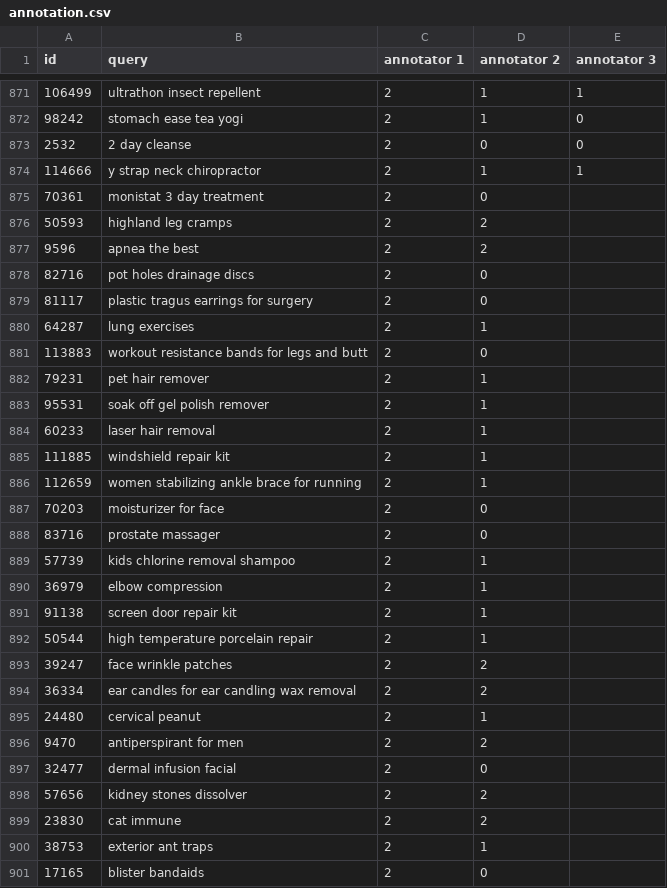
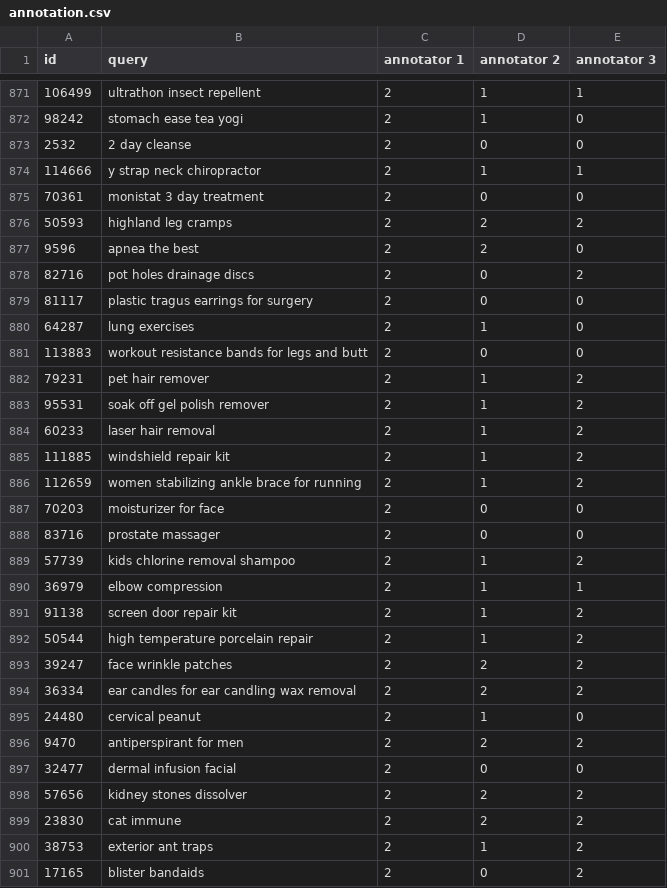
Before and after one commit to asahi417/product-search-engine, a CSV file: experiment/partial_queries/annotation.csv, drawn as a sheet; only a part is shown, gaps mark what is left out; the diff covers the shown part only.

Commit message:
init

```diff
--- a/experiment/partial_queries/annotation.csv
+++ b/experiment/partial_queries/annotation.csv
@@ -874,28 +874,28 @@ id,query,annotator 1,annotator 2,annotator 3
 114666,y strap neck chiropractor,2,1,1
-70361,monistat 3 day treatment,2,0,
-50593,highland leg cramps,2,2,
-9596,apnea the best,2,2,
-82716,pot holes drainage discs,2,0,
-81117,plastic tragus earrings for surgery,2,0,
-64287,lung exercises,2,1,
-113883,workout resistance bands for legs and butt,2,0,
-79231,pet hair remover,2,1,
-95531,soak off gel polish remover,2,1,
-60233,laser hair removal,2,1,
-111885,windshield repair kit,2,1,
-112659,women stabilizing ankle brace for running,2,1,
-70203,moisturizer for face,2,0,
-83716,prostate massager,2,0,
-57739,kids chlorine removal shampoo,2,1,
-36979,elbow compression,2,1,
-91138,screen door repair kit,2,1,
-50544,high temperature porcelain repair,2,1,
-39247,face wrinkle patches,2,2,
-36334,ear candles for ear candling wax removal,2,2,
-24480,cervical peanut,2,1,
-9470,antiperspirant for men,2,2,
-32477,dermal infusion facial,2,0,
-57656,kidney stones dissolver,2,2,
-23830,cat immune,2,2,
-38753,exterior ant traps,2,1,
-17165,blister bandaids,2,0,
+70361,monistat 3 day treatment,2,0,0
+50593,highland leg cramps,2,2,2
+9596,apnea the best,2,2,0
+82716,pot holes drainage discs,2,0,2
+81117,plastic tragus earrings for surgery,2,0,0
+64287,lung exercises,2,1,0
+113883,workout resistance bands for legs and butt,2,0,0
+79231,pet hair remover,2,1,2
+95531,soak off gel polish remover,2,1,2
+60233,laser hair removal,2,1,2
+111885,windshield repair kit,2,1,2
+112659,women stabilizing ankle brace for running,2,1,2
+70203,moisturizer for face,2,0,0
+83716,prostate massager,2,0,0
+57739,kids chlorine removal shampoo,2,1,2
+36979,elbow compression,2,1,1
+91138,screen door repair kit,2,1,2
+50544,high temperature porcelain repair,2,1,2
+39247,face wrinkle patches,2,2,2
+36334,ear candles for ear candling wax removal,2,2,2
+24480,cervical peanut,2,1,0
+9470,antiperspirant for men,2,2,2
+32477,dermal infusion facial,2,0,0
+57656,kidney stones dissolver,2,2,2
+23830,cat immune,2,2,2
+38753,exterior ant traps,2,1,2
+17165,blister bandaids,2,0,2
```
Also changed, not shown: 98 edited cells elsewhere in this file.
